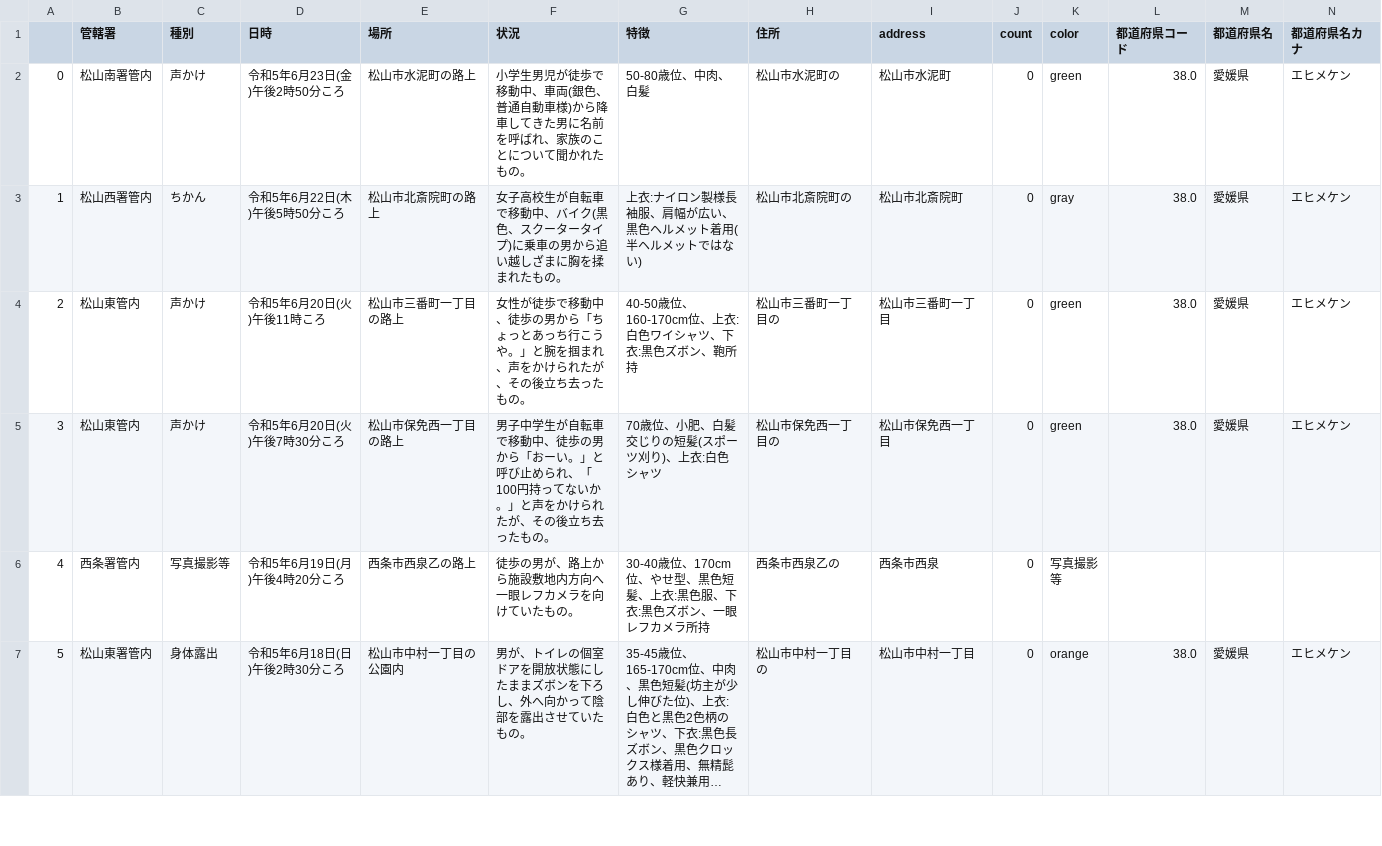
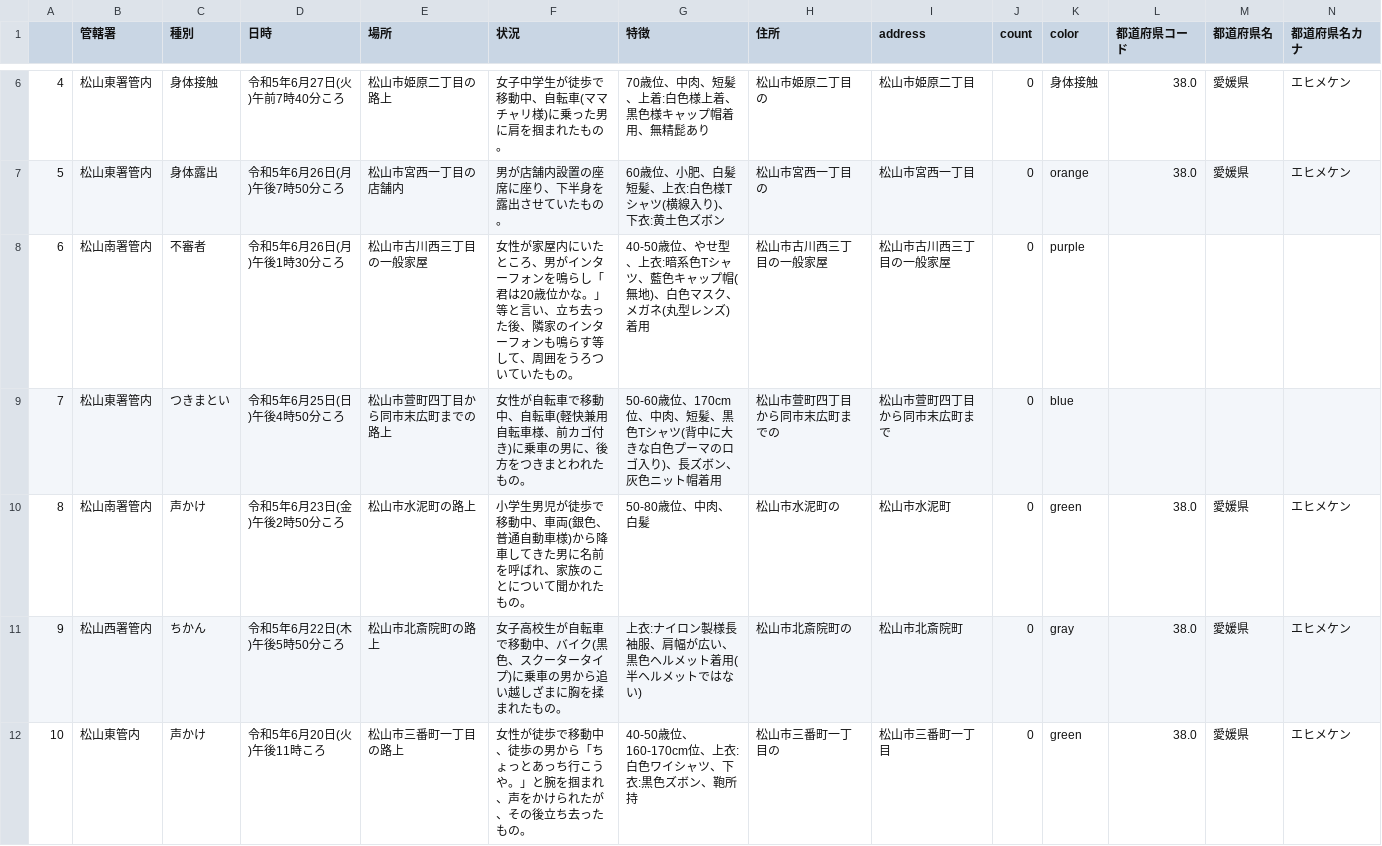
Before and after one commit to imabari/fushinsha_map, a CSV file: ehime.csv, drawn as a sheet; only a part is shown, gaps mark what is left out; the shorter side is filled out with more unchanged rows; long unchanged cells end in …; addresses are those after the commit; rows hold the shown columns only; the diff covers the shown part only; the diff names each change by its address in the sheet, - before the commit and + after, or states it on an @@ line.

```diff
--- a/ehime.csv
+++ b/ehime.csv
+row 6: 4 | 松山東署管内 | 身体接触 | 令和5年6月27日(火)午前7時40分ころ | 松山市姫原二丁目の路上 | 女子中学生が徒歩で移動中、自転車(ママチャリ様)に乗った男に肩を掴まれたもの。 | 70歳位、中肉、短髪、上着:白色様上着、黒色様キャップ帽着用、無精髭あり | 松山市姫原二丁目の | 松山市姫原二丁目 | 0 | 身体接触 | 38.0 | 愛媛県 | エヒメケン
+row 7: 5 | 松山東署管内 | 身体露出 | 令和5年6月26日(月)午後7時50分ころ | 松山市宮西一丁目の店舗内 | 男が店舗内設置の座席に座り、下半身を露出させていたもの。 | 60歳位、小肥、白髪短髪、上衣:白色様Tシャツ(横線入り)、下衣:黄土色ズボン | 松山市宮西一丁目の | 松山市宮西一丁目 | 0 | orange | 38.0 | 愛媛県 | エヒメケン
+row 8: 6 | 松山南署管内 | 不審者 | 令和5年6月26日(月)午後1時30分ころ | 松山市古川西三丁目の一般家屋 | 女性が家屋内にいたところ、男がインターフォンを鳴らし「君は20歳位かな。」等と言い、立ち去った後、隣家のインターフォンも鳴らす等して、周囲をうろついていたもの。 | 40-50歳位、やせ型、上衣:暗系色Tシャツ、藍色キャップ帽(無地)、白色マスク、メガネ(丸型レンズ)着用 | 松山市古川西三丁目の一般家屋 | 松山市古川西三丁目の一般家屋 | 0 | purple
+row 9: 7 | 松山東署管内 | つきまとい | 令和5年6月25日(日)午後4時50分ころ | 松山市萱町四丁目から同市末広町までの路上 | 女性が自転車で移動中、自転車(軽快兼用自転車様、前カゴ付き)に乗車の男に、後方をつきまとわれたもの。 | 50-60歳位、170cm位、中肉、短髪、黒色Tシャツ(背中に大きな白色プーマのロゴ入り)、長ズボン、灰色ニット帽着用 | 松山市萱町四丁目から同市末広町までの | 松山市萱町四丁目から同市末広町まで | 0 | blue
@@ column A renumbered from row 10 down @@
```
Also changed, not shown: 4 added rows and 4 edited cells elsewhere in this file, nan.csv, 1 other file.
